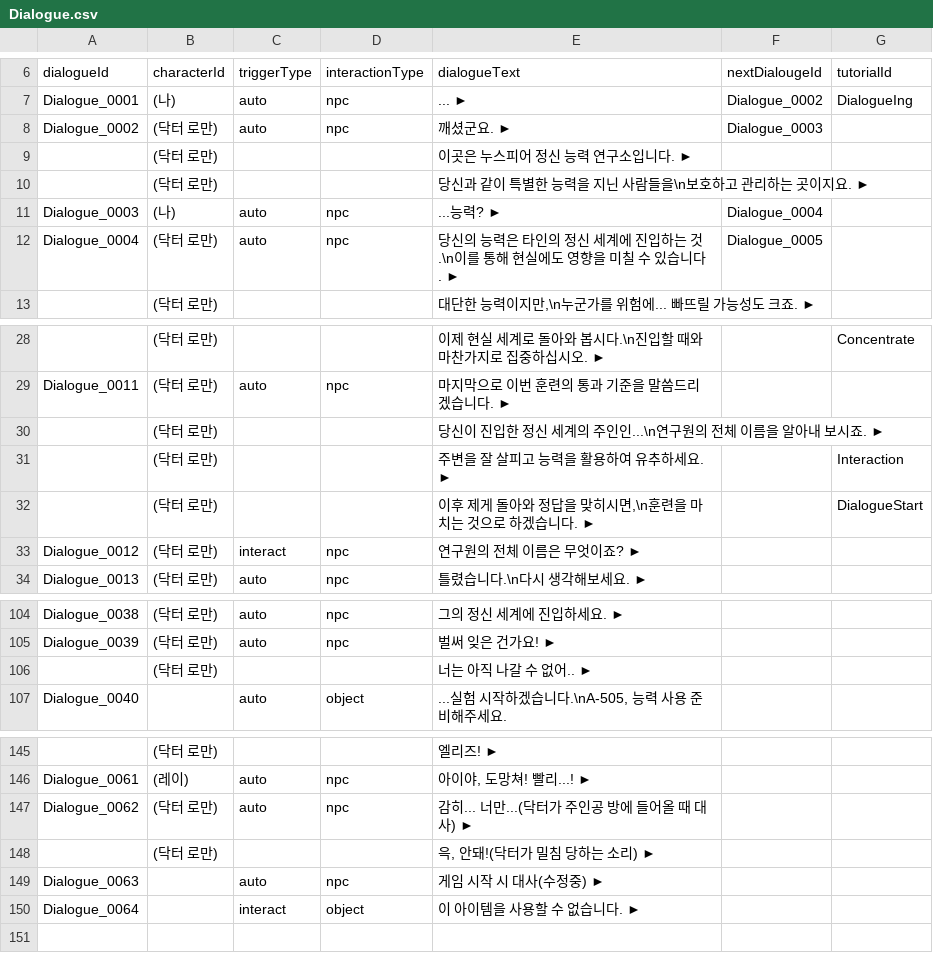
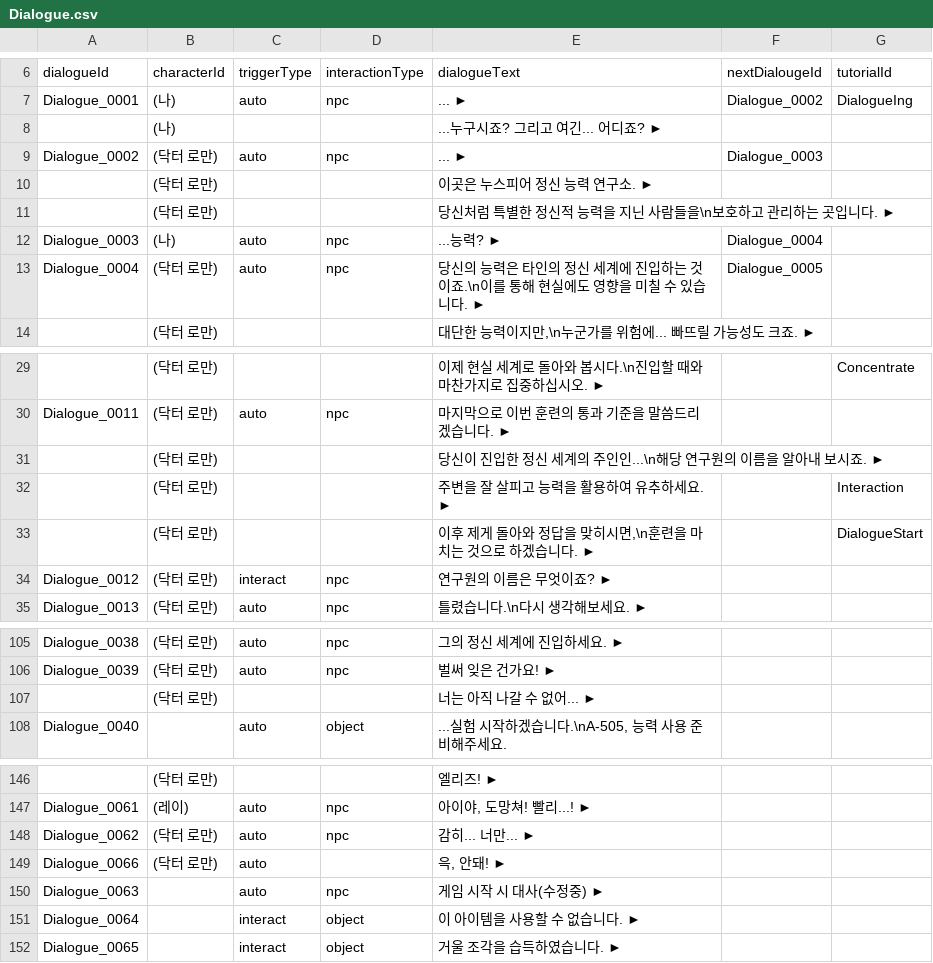
Before and after one commit to yoongang02/Noosphere, a CSV file: Assets/Resources/EventCSV/Dialogue.csv, drawn as a sheet; only a part is shown, gaps mark what is left out; removed rows and columns are numbered as before the commit, all else as after; the diff names each change by its address in the sheet, - before the commit and + after, or states it on an @@ line.

```diff
--- a/Assets/Resources/EventCSV/Dialogue.csv
+++ b/Assets/Resources/EventCSV/Dialogue.csv
+row 8:  | (나) |  |  | ...누구시죠? 그리고 여긴... 어디죠? ►
-E9 (dialogueText): 깨셨군요. ►
+E9 (dialogueText): ... ►
-E10 (dialogueText): 이곳은 누스피어 정신 능력 연구소입니다. ►
+E10 (dialogueText): 이곳은 누스피어 정신 능력 연구소. ►
-E11 (dialogueText): 당신과 같이 특별한 능력을 지닌 사람들을\n보호하고 관리하는 곳이지요. ►
+E11 (dialogueText): 당신처럼 특별한 정신적 능력을 지닌 사람들을\n보호하고 관리하는 곳입니다. ►
-E13 (dialogueText): …하는 것.\n이를…
+E13 (dialogueText): …하는 것이죠.\n이를…
-E31 (dialogueText): 당신이 진입한 정신 세계의 주인인...\n연구원의 전체 이름을 알아내 보시죠. ►
+E31 (dialogueText): 당신이 진입한 정신 세계의 주인인...\n해당 연구원의 이름을 알아내 보시죠. ►
-E34 (dialogueText): 연구원의 전체 이름은 무엇이죠? ►
+E34 (dialogueText): 연구원의 이름은 무엇이죠? ►
-E107 (dialogueText): 너는 아직 나갈 수 없어.. ►
+E107 (dialogueText): 너는 아직 나갈 수 없어... ►
-E148 (dialogueText): 감히... 너만...(닥터가 주인공 방에 들어올 때 대사) ►
+E148 (dialogueText): 감히... 너만... ►
-row 148:  | (닥터 로만) |  |  | 윽, 안돼!(닥터가 밀침 당하는 소리) ►
+row 149: Dialogue_0066 | (닥터 로만) | auto |  | 윽, 안돼! ►
+row 152: Dialogue_0065 |  | interact | object | 거울 조각을 습득하였습니다. ►
```
Also changed, not shown: Assets/Resources/EventCSV/ArtResource.csv, Assets/Resources/EventCSV/Effect.csv, 5 other files.
